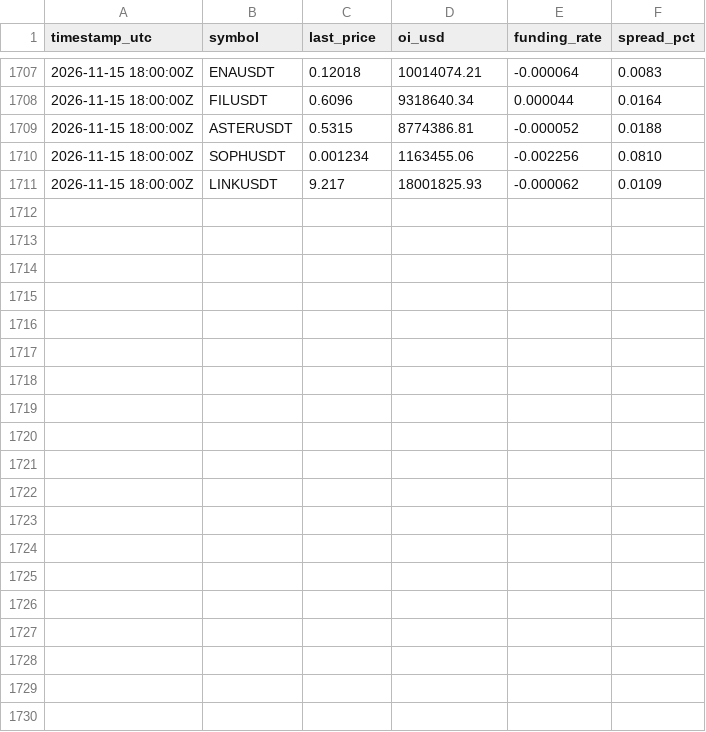
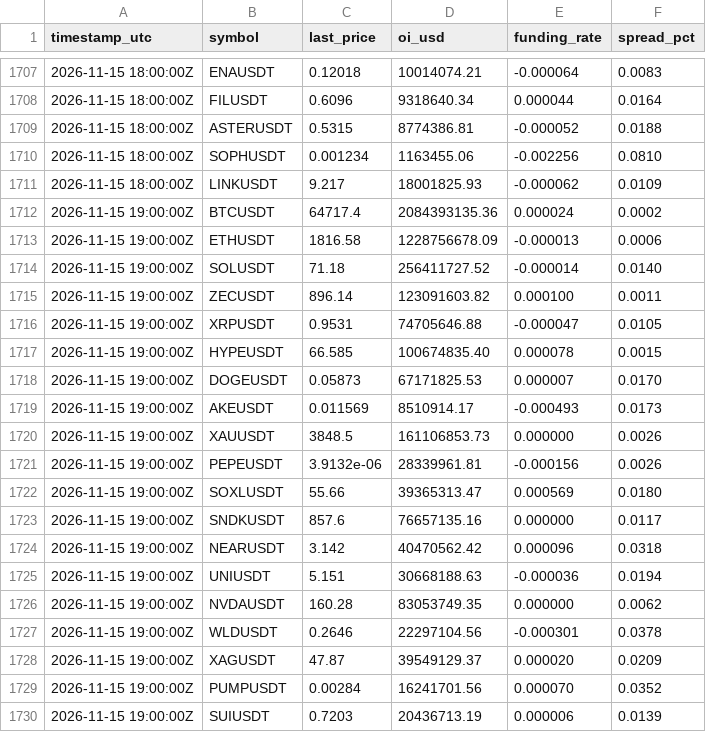
Before and after one commit to ahmednabeelshah/smc-paper-scanner, a CSV file: oi_funding_log.csv, drawn as a sheet; only a part is shown, gaps mark what is left out; the diff covers the shown part only; the diff names each change by its address in the sheet, - before the commit and + after, or states it on an @@ line.

```diff
--- a/oi_funding_log.csv
+++ b/oi_funding_log.csv
+row 1712: 2026-11-15 19:00:00Z | BTCUSDT | 64717.4 | 2084393135.36 | 0.000024 | 0.0002
+row 1713: 2026-11-15 19:00:00Z | ETHUSDT | 1816.58 | 1228756678.09 | -0.000013 | 0.0006
+row 1714: 2026-11-15 19:00:00Z | SOLUSDT | 71.18 | 256411727.52 | -0.000014 | 0.0140
+row 1715: 2026-11-15 19:00:00Z | ZECUSDT | 896.14 | 123091603.82 | 0.000100 | 0.0011
+row 1716: 2026-11-15 19:00:00Z | XRPUSDT | 0.9531 | 74705646.88 | -0.000047 | 0.0105
+row 1717: 2026-11-15 19:00:00Z | HYPEUSDT | 66.585 | 100674835.40 | 0.000078 | 0.0015
+row 1718: 2026-11-15 19:00:00Z | DOGEUSDT | 0.05873 | 67171825.53 | 0.000007 | 0.0170
+row 1719: 2026-11-15 19:00:00Z | AKEUSDT | 0.011569 | 8510914.17 | -0.000493 | 0.0173
+row 1720: 2026-11-15 19:00:00Z | XAUUSDT | 3848.5 | 161106853.73 | 0.000000 | 0.0026
+row 1721: 2026-11-15 19:00:00Z | PEPEUSDT | 3.9132e-06 | 28339961.81 | -0.000156 | 0.0026
+row 1722: 2026-11-15 19:00:00Z | SOXLUSDT | 55.66 | 39365313.47 | 0.000569 | 0.0180
+row 1723: 2026-11-15 19:00:00Z | SNDKUSDT | 857.6 | 76657135.16 | 0.000000 | 0.0117
+row 1724: 2026-11-15 19:00:00Z | NEARUSDT | 3.142 | 40470562.42 | 0.000096 | 0.0318
+row 1725: 2026-11-15 19:00:00Z | UNIUSDT | 5.151 | 30668188.63 | -0.000036 | 0.0194
+row 1726: 2026-11-15 19:00:00Z | NVDAUSDT | 160.28 | 83053749.35 | 0.000000 | 0.0062
+row 1727: 2026-11-15 19:00:00Z | WLDUSDT | 0.2646 | 22297104.56 | -0.000301 | 0.0378
+row 1728: 2026-11-15 19:00:00Z | XAGUSDT | 47.87 | 39549129.37 | 0.000020 | 0.0209
+row 1729: 2026-11-15 19:00:00Z | PUMPUSDT | 0.00284 | 16241701.56 | 0.000070 | 0.0352
+row 1730: 2026-11-15 19:00:00Z | SUIUSDT | 0.7203 | 20436713.19 | 0.000006 | 0.0139
```
Also changed, not shown: 11 added rows elsewhere in this file, master_trade_log.csv, 2 other files.
